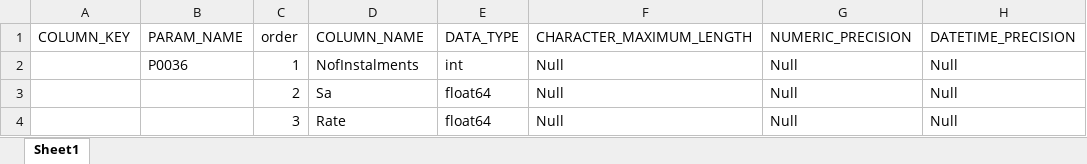
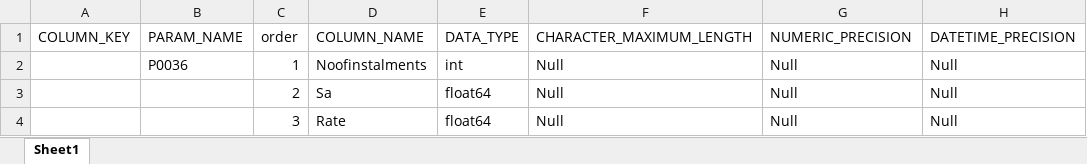
Before and after one commit to Kishore-r-77/insurance_app, an Excel workbook: paramData Excels/P0036.xlsx, sheet Sheet1, drawn as a sheet; only a part is shown; values as stored, in another font and other column widths than the file's, no borders; the diff names each change by its address in the sheet, - before the commit and + after, or states it on an @@ line.

Commit message:
P0036 changed and excel updated

```diff
--- a/paramData Excels/P0036.xlsx (sheet Sheet1)
+++ b/paramData Excels/P0036.xlsx (sheet Sheet1)
-D2 (COLUMN_NAME): NofInstalments
+D2 (COLUMN_NAME): Noofinstalments
```
Also changed, not shown: 1 other file.
